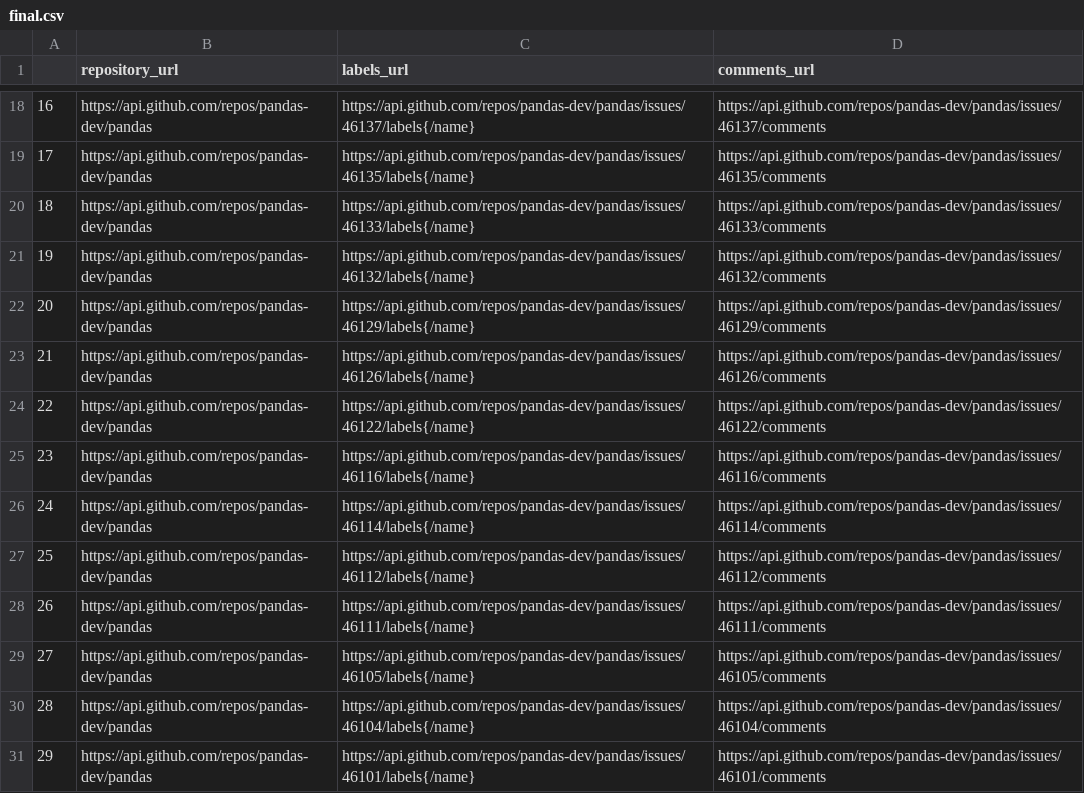
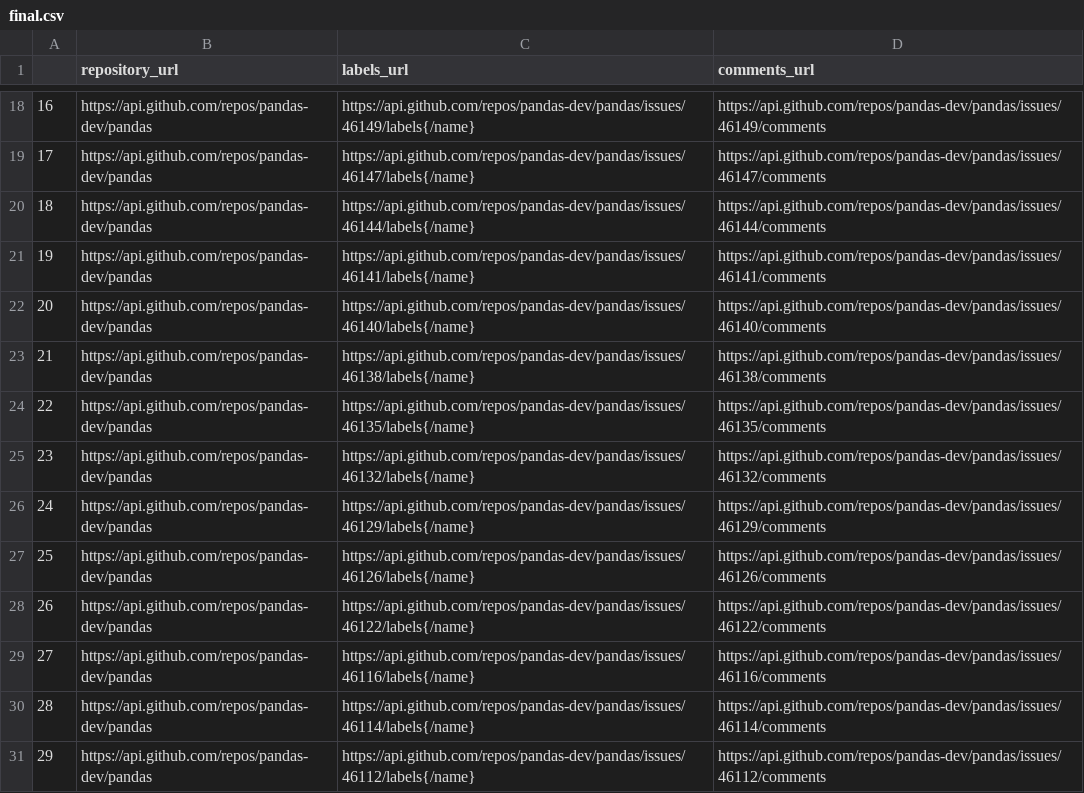
Before and after one commit to jisshub/FULL-STACK-DATA-SCIENCE-INEURON-, a CSV file: PANDAS/final.csv, drawn as a sheet; only a part is shown, gaps mark what is left out; the diff covers the shown part only.

```diff
--- a/PANDAS/final.csv
+++ b/PANDAS/final.csv
@@ -18,14 +18,14 @@
-16,https://api.github.com/repos/pandas-dev/pandas,https://api.github.com/repos/pandas-dev/pandas/issues/46137/labels{/name},https://api.github.com/repos/pandas-dev/pandas/issues/46137/comments
-17,https://api.github.com/repos/pandas-dev/pandas,https://api.github.com/repos/pandas-dev/pandas/issues/46135/labels{/name},https://api.github.com/repos/pandas-dev/pandas/issues/46135/comments
-18,https://api.github.com/repos/pandas-dev/pandas,https://api.github.com/repos/pandas-dev/pandas/issues/46133/labels{/name},https://api.github.com/repos/pandas-dev/pandas/issues/46133/comments
-19,https://api.github.com/repos/pandas-dev/pandas,https://api.github.com/repos/pandas-dev/pandas/issues/46132/labels{/name},https://api.github.com/repos/pandas-dev/pandas/issues/46132/comments
-20,https://api.github.com/repos/pandas-dev/pandas,https://api.github.com/repos/pandas-dev/pandas/issues/46129/labels{/name},https://api.github.com/repos/pandas-dev/pandas/issues/46129/comments
-21,https://api.github.com/repos/pandas-dev/pandas,https://api.github.com/repos/pandas-dev/pandas/issues/46126/labels{/name},https://api.github.com/repos/pandas-dev/pandas/issues/46126/comments
-22,https://api.github.com/repos/pandas-dev/pandas,https://api.github.com/repos/pandas-dev/pandas/issues/46122/labels{/name},https://api.github.com/repos/pandas-dev/pandas/issues/46122/comments
-23,https://api.github.com/repos/pandas-dev/pandas,https://api.github.com/repos/pandas-dev/pandas/issues/46116/labels{/name},https://api.github.com/repos/pandas-dev/pandas/issues/46116/comments
-24,https://api.github.com/repos/pandas-dev/pandas,https://api.github.com/repos/pandas-dev/pandas/issues/46114/labels{/name},https://api.github.com/repos/pandas-dev/pandas/issues/46114/comments
-25,https://api.github.com/repos/pandas-dev/pandas,https://api.github.com/repos/pandas-dev/pandas/issues/46112/labels{/name},https://api.github.com/repos/pandas-dev/pandas/issues/46112/comments
-26,https://api.github.com/repos/pandas-dev/pandas,https://api.github.com/repos/pandas-dev/pandas/issues/46111/labels{/name},https://api.github.com/repos/pandas-dev/pandas/issues/46111/comments
-27,https://api.github.com/repos/pandas-dev/pandas,https://api.github.com/repos/pandas-dev/pandas/issues/46105/labels{/name},https://api.github.com/repos/pandas-dev/pandas/issues/46105/comments
-28,https://api.github.com/repos/pandas-dev/pandas,https://api.github.com/repos/pandas-dev/pandas/issues/46104/labels{/name},https://api.github.com/repos/pandas-dev/pandas/issues/46104/comments
-29,https://api.github.com/repos/pandas-dev/pandas,https://api.github.com/repos/pandas-dev/pandas/issues/46101/labels{/name},https://api.github.com/repos/pandas-dev/pandas/issues/46101/comments
+16,https://api.github.com/repos/pandas-dev/pandas,https://api.github.com/repos/pandas-dev/pandas/issues/46149/labels{/name},https://api.github.com/repos/pandas-dev/pandas/issues/46149/comments
+17,https://api.github.com/repos/pandas-dev/pandas,https://api.github.com/repos/pandas-dev/pandas/issues/46147/labels{/name},https://api.github.com/repos/pandas-dev/pandas/issues/46147/comments
+18,https://api.github.com/repos/pandas-dev/pandas,https://api.github.com/repos/pandas-dev/pandas/issues/46144/labels{/name},https://api.github.com/repos/pandas-dev/pandas/issues/46144/comments
+19,https://api.github.com/repos/pandas-dev/pandas,https://api.github.com/repos/pandas-dev/pandas/issues/46141/labels{/name},https://api.github.com/repos/pandas-dev/pandas/issues/46141/comments
+20,https://api.github.com/repos/pandas-dev/pandas,https://api.github.com/repos/pandas-dev/pandas/issues/46140/labels{/name},https://api.github.com/repos/pandas-dev/pandas/issues/46140/comments
+21,https://api.github.com/repos/pandas-dev/pandas,https://api.github.com/repos/pandas-dev/pandas/issues/46138/labels{/name},https://api.github.com/repos/pandas-dev/pandas/issues/46138/comments
+22,https://api.github.com/repos/pandas-dev/pandas,https://api.github.com/repos/pandas-dev/pandas/issues/46135/labels{/name},https://api.github.com/repos/pandas-dev/pandas/issues/46135/comments
+23,https://api.github.com/repos/pandas-dev/pandas,https://api.github.com/repos/pandas-dev/pandas/issues/46132/labels{/name},https://api.github.com/repos/pandas-dev/pandas/issues/46132/comments
+24,https://api.github.com/repos/pandas-dev/pandas,https://api.github.com/repos/pandas-dev/pandas/issues/46129/labels{/name},https://api.github.com/repos/pandas-dev/pandas/issues/46129/comments
+25,https://api.github.com/repos/pandas-dev/pandas,https://api.github.com/repos/pandas-dev/pandas/issues/46126/labels{/name},https://api.github.com/repos/pandas-dev/pandas/issues/46126/comments
+26,https://api.github.com/repos/pandas-dev/pandas,https://api.github.com/repos/pandas-dev/pandas/issues/46122/labels{/name},https://api.github.com/repos/pandas-dev/pandas/issues/46122/comments
+27,https://api.github.com/repos/pandas-dev/pandas,https://api.github.com/repos/pandas-dev/pandas/issues/46116/labels{/name},https://api.github.com/repos/pandas-dev/pandas/issues/46116/comments
+28,https://api.github.com/repos/pandas-dev/pandas,https://api.github.com/repos/pandas-dev/pandas/issues/46114/labels{/name},https://api.github.com/repos/pandas-dev/pandas/issues/46114/comments
+29,https://api.github.com/repos/pandas-dev/pandas,https://api.github.com/repos/pandas-dev/pandas/issues/46112/labels{/name},https://api.github.com/repos/pandas-dev/pandas/issues/46112/comments
```
Also changed, not shown: 32 edited cells elsewhere in this file, PANDAS/cricket.csv, 1 other file.
